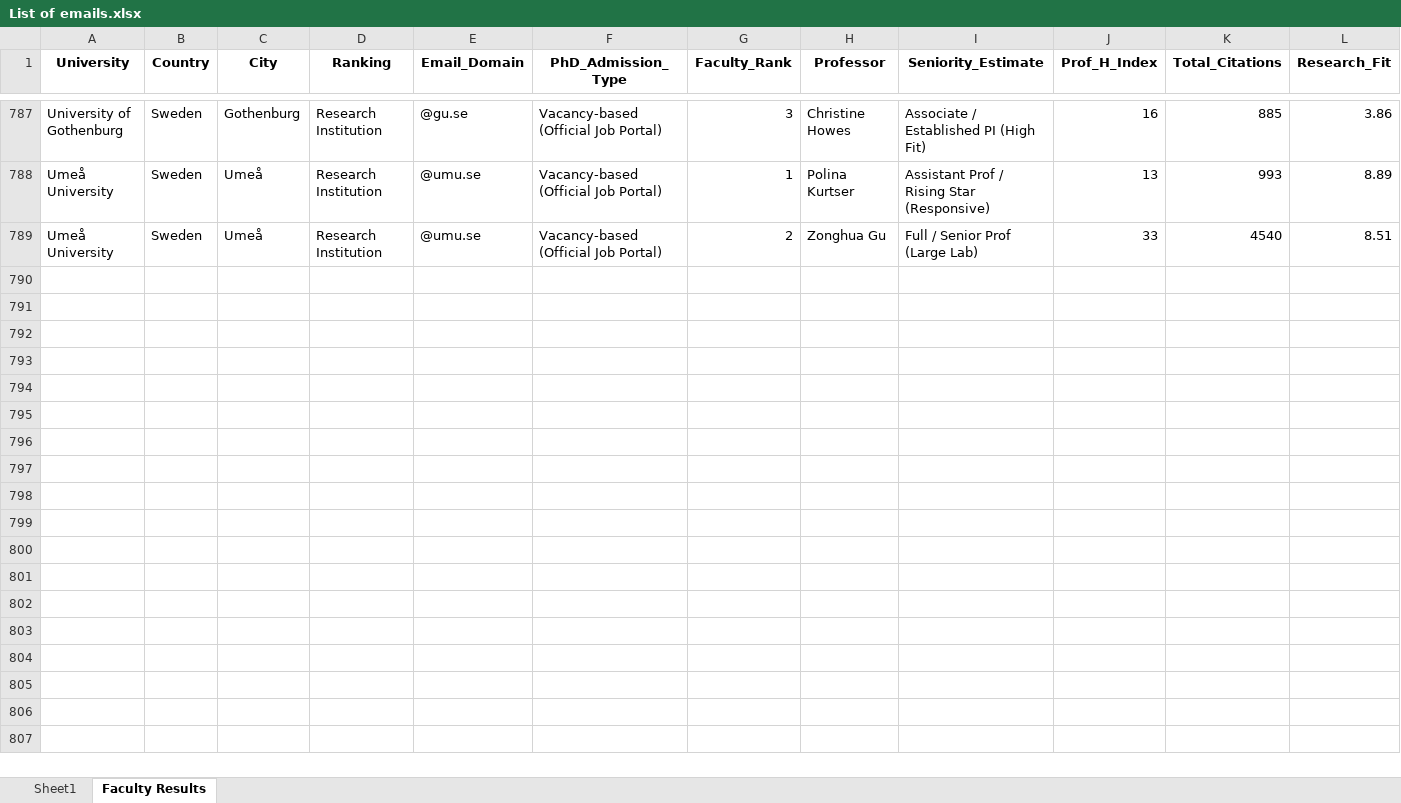
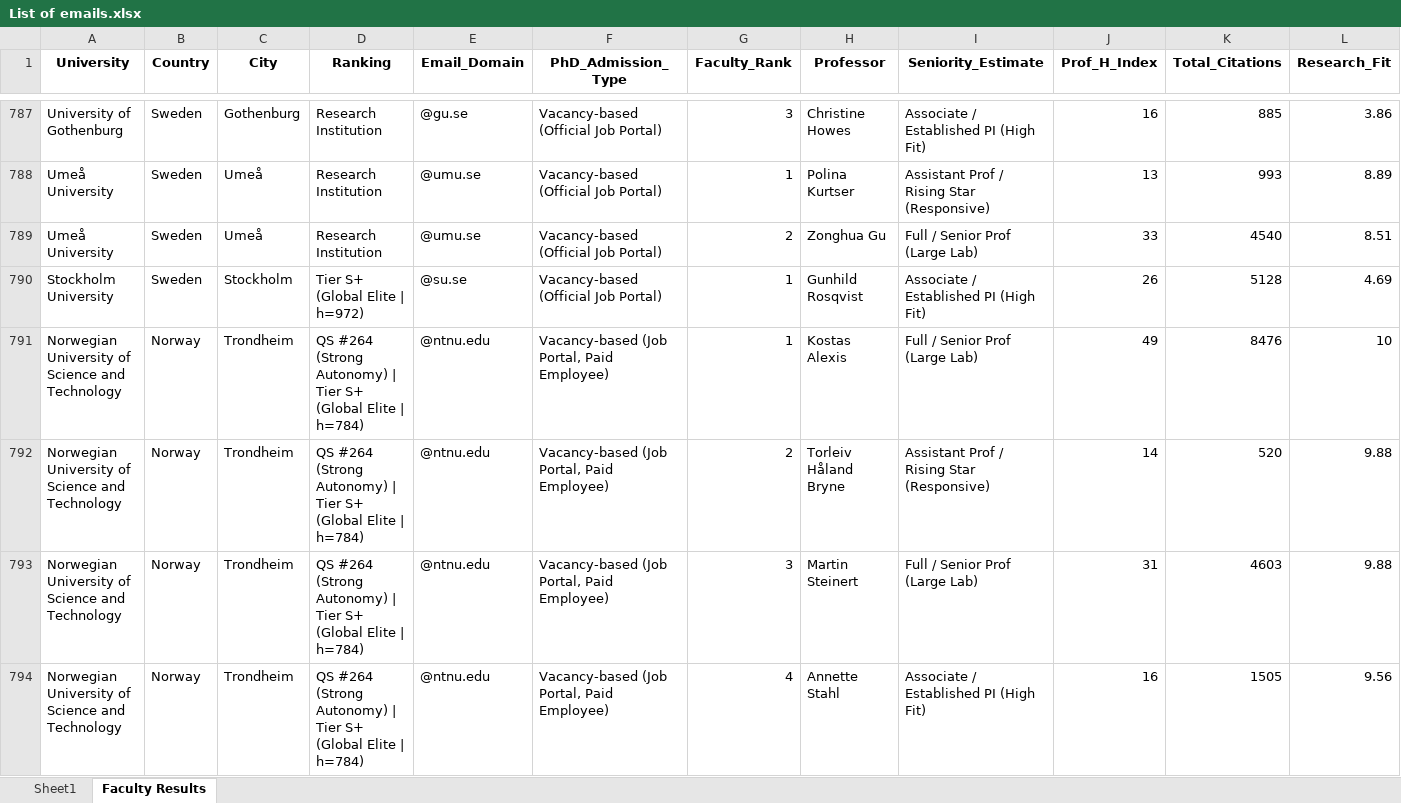
Before and after one commit to MohammadAbbasiM/phd-lead-finder, an Excel workbook: List of emails.xlsx, sheet Faculty Results, drawn as a sheet; only a part is shown, gaps mark what is left out; values as stored, in another font and other column widths than the file's, no borders; rows hold the shown columns only; the diff covers the shown part only; the diff names each change by its address in the sheet, - before the commit and + after, or states it on an @@ line.

```diff
--- a/List of emails.xlsx (sheet Faculty Results)
+++ b/List of emails.xlsx (sheet Faculty Results)
+row 790: Stockholm University | Sweden | Stockholm | Tier S+ (Global Elite | h=972) | @su.se | Vacancy-based (Official Job Portal) | 1 | Gunhild Rosqvist | Associate / Established PI (High Fit) | 26 | 5128 | 4.69
+row 791: Norwegian University of Science and Technology | Norway | Trondheim | QS #264 (Strong Autonomy) | Tier S+ (Global Elite | h=784) | @ntnu.edu | Vacancy-based (Job Portal, Paid Employee) | 1 | Kostas Alexis | Full / Senior Prof (Large Lab) | 49 | 8476 | 10
+row 792: Norwegian University of Science and Technology | Norway | Trondheim | QS #264 (Strong Autonomy) | Tier S+ (Global Elite | h=784) | @ntnu.edu | Vacancy-based (Job Portal, Paid Employee) | 2 | Torleiv Håland Bryne | Assistant Prof / Rising Star (Responsive) | 14 | 520 | 9.88
+row 793: Norwegian University of Science and Technology | Norway | Trondheim | QS #264 (Strong Autonomy) | Tier S+ (Global Elite | h=784) | @ntnu.edu | Vacancy-based (Job Portal, Paid Employee) | 3 | Martin Steinert | Full / Senior Prof (Large Lab) | 31 | 4603 | 9.88
+row 794: Norwegian University of Science and Technology | Norway | Trondheim | QS #264 (Strong Autonomy) | Tier S+ (Global Elite | h=784) | @ntnu.edu | Vacancy-based (Job Portal, Paid Employee) | 4 | Annette Stahl | Associate / Established PI (High Fit) | 16 | 1505 | 9.56
```
Also changed, not shown: 25 added rows elsewhere in this sheet, sheet Sheet1.
